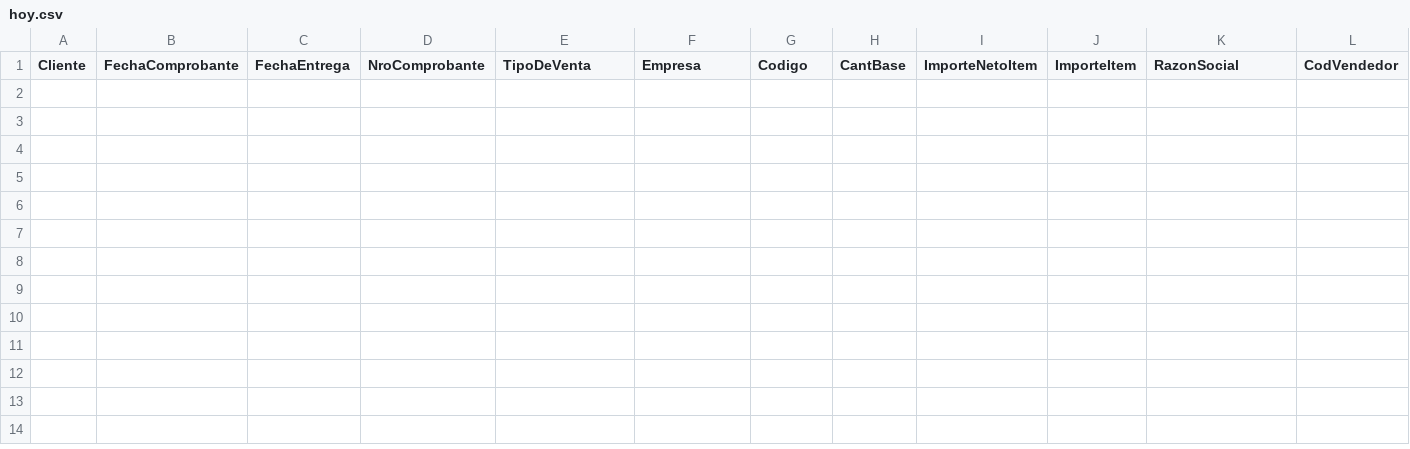
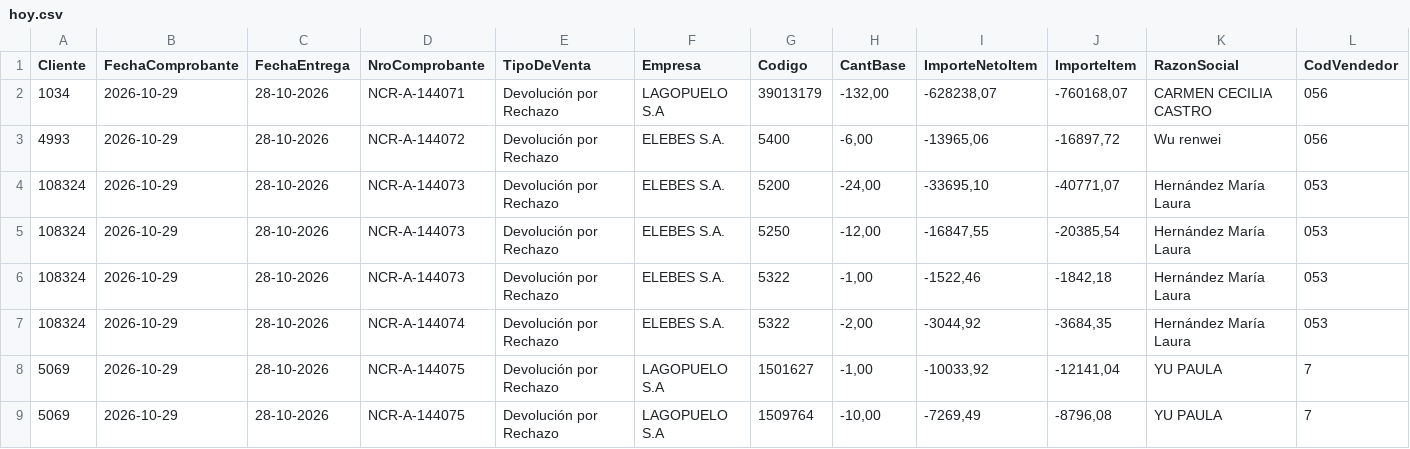
Before and after one commit to 1605-83/Reporte-Diario-Ventas, a CSV file: vivo/hoy.csv, drawn as a sheet; only a part is shown; rows hold the shown columns only; the diff names each change by its address in the sheet, - before the commit and + after, or states it on an @@ line.

```diff
--- a/vivo/hoy.csv
+++ b/vivo/hoy.csv
+row 2: 1034 | 2026-10-29 | 28-10-2026 | NCR-A-144071 | Devolución por Rechazo | LAGOPUELO S.A | 39013179 | -132,00 | -628238,07 | -760168,07 | CARMEN CECILIA CASTRO | 056
+row 3: 4993 | 2026-10-29 | 28-10-2026 | NCR-A-144072 | Devolución por Rechazo | ELEBES S.A. | 5400 | -6,00 | -13965,06 | -16897,72 | Wu renwei | 056
+row 4: 108324 | 2026-10-29 | 28-10-2026 | NCR-A-144073 | Devolución por Rechazo | ELEBES S.A. | 5200 | -24,00 | -33695,10 | -40771,07 | Hernández María Laura | 053
+row 5: 108324 | 2026-10-29 | 28-10-2026 | NCR-A-144073 | Devolución por Rechazo | ELEBES S.A. | 5250 | -12,00 | -16847,55 | -20385,54 | Hernández María Laura | 053
+row 6: 108324 | 2026-10-29 | 28-10-2026 | NCR-A-144073 | Devolución por Rechazo | ELEBES S.A. | 5322 | -1,00 | -1522,46 | -1842,18 | Hernández María Laura | 053
+row 7: 108324 | 2026-10-29 | 28-10-2026 | NCR-A-144074 | Devolución por Rechazo | ELEBES S.A. | 5322 | -2,00 | -3044,92 | -3684,35 | Hernández María Laura | 053
+row 8: 5069 | 2026-10-29 | 28-10-2026 | NCR-A-144075 | Devolución por Rechazo | LAGOPUELO S.A | 1501627 | -1,00 | -10033,92 | -12141,04 | YU PAULA | 7
+row 9: 5069 | 2026-10-29 | 28-10-2026 | NCR-A-144075 | Devolución por Rechazo | LAGOPUELO S.A | 1509764 | -10,00 | -7269,49 | -8796,08 | YU PAULA | 7
```
Also changed, not shown: 1 other file.
